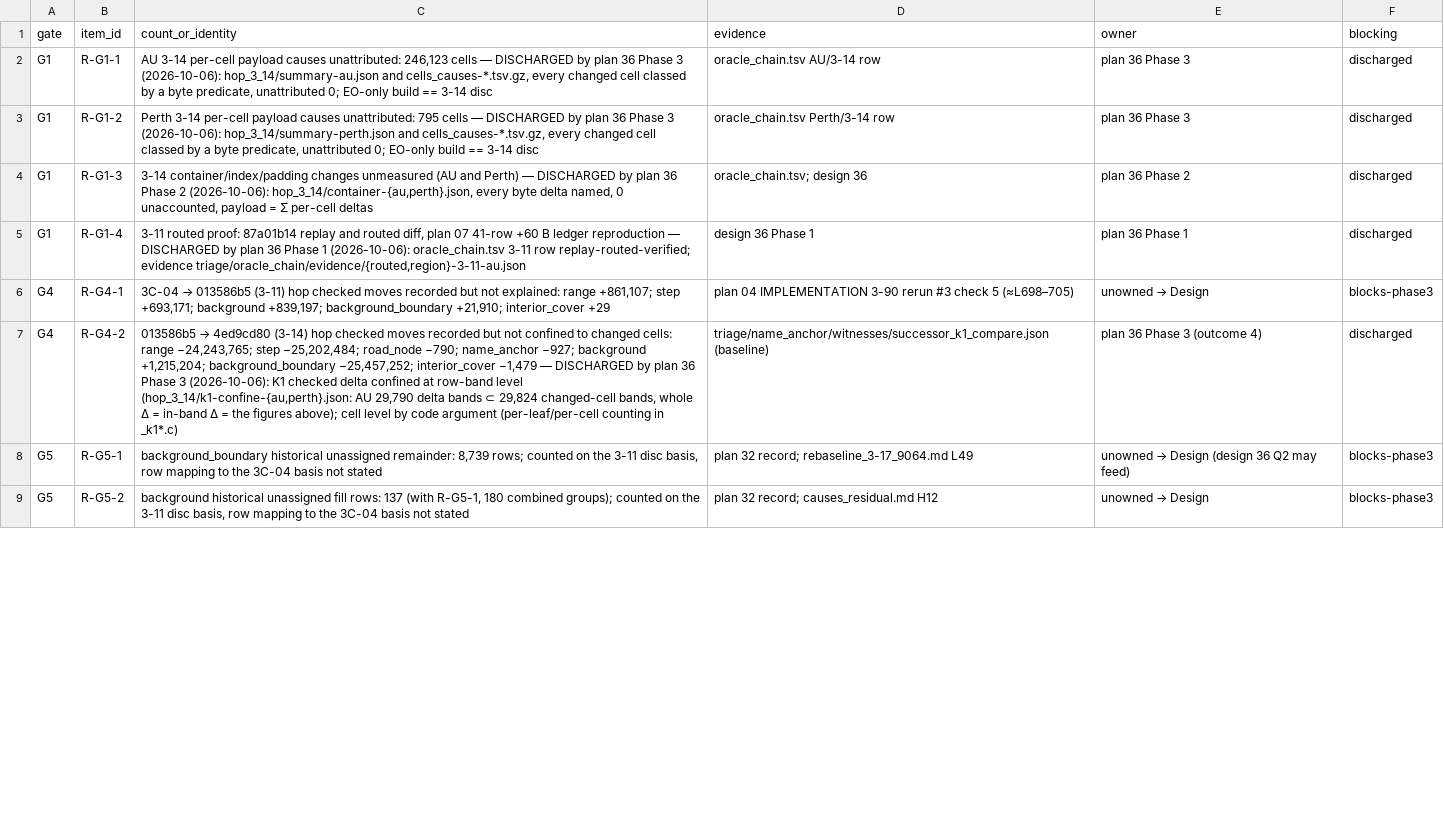
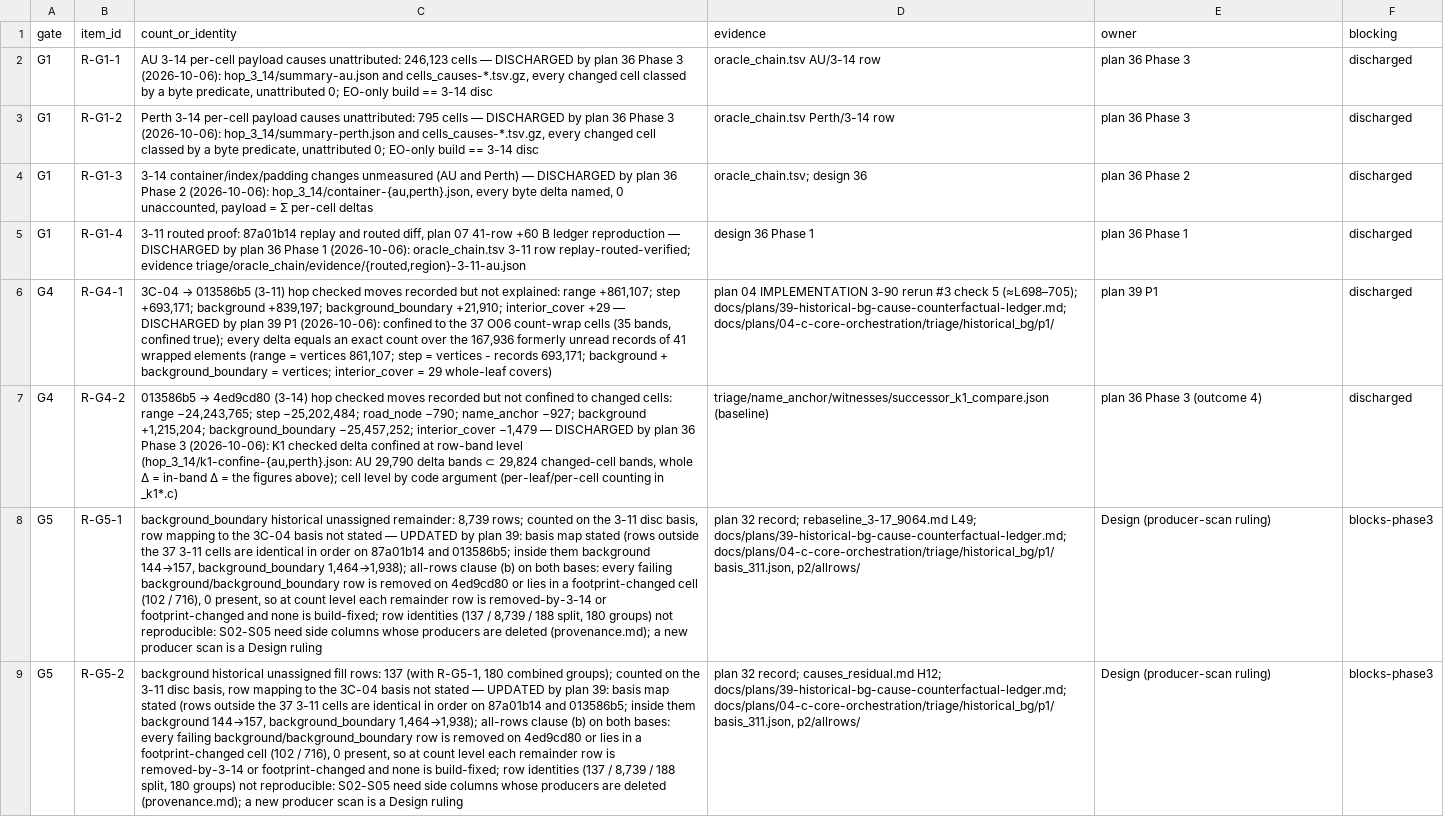
Before and after one commit to codyhamilton/open-pajero-maps, a TSV file: docs/plans/04-c-core-orchestration/triage/phase3_synthesis/residuals.tsv, drawn as a sheet; only a part is shown; the diff covers the shown part only; the diff names each change by its address in the sheet, - before the commit and + after, or states it on an @@ line.

Commit message:
plan 39 P3: polygon 65623 produces no failing item in any kind; cause_table/OVERVIEW/residuals updated (R-G4-1, R-G5-3 discharged; R-G5-4 -> R-G5-4-a)
Workflow-Phase: 39-historical-bg-cause-counterfactual-ledger:3

```diff
--- a/docs/plans/04-c-core-orchestration/triage/phase3_synthesis/residuals.tsv
+++ b/docs/plans/04-c-core-orchestration/triage/phase3_synthesis/residuals.tsv
-C6 (count_or_identity): …interior_cover +29
+C6 (count_or_identity): …interior_cover +29 — DISCHARGED by plan 39 P1 (2026-10-06): confined to the 37 O06 count-wrap cells (35 bands, confined true); every delta equals an exact count over the 167,936 formerly unread records of 41 wrapped elements (range = vertices 861,107; step = vertices - records 693,171; background + background_boundary = vertices; interior_cover = 29 whole-leaf covers)
-D6 (evidence): …check 5 (≈L698–705)
+D6 (evidence): …check 5 (≈L698–705); docs/plans/39-historical-bg-cause-counterfactual-ledger.md; docs/plans/04-c-core-orchestration/triage/historical_bg/p1/
@@ E6 (owner): unowned → Design → plan 39 P1 @@
-F6 (blocking): blocks-phase3
+F6 (blocking): discharged
-C8 (count_or_identity): …not stated
+C8 (count_or_identity): …not stated — UPDATED by plan 39: basis map stated (rows outside the 37 3-11 cells are identical in order on 87a01b14 and 013586b5; inside them background 144→157, background_boundary 1,464→1,938); all-rows clause (b) on both bases: every failing background/background_boundary row is removed on 4ed9cd80 or lies in a footprint-changed cell (102 / 716), 0 present, so at count level each remainder row is removed-by-3-14 or footprint-changed and none is build-fixed; row identities (137 / 8,739 / 188 split, 180 groups) not reproducible: S02-S05 need side columns whose producers are deleted (provenance.md); a new producer scan is a Design ruling
-D8 (evidence): …record; rebaseline_3-17_9064.md L49
+D8 (evidence): …record; rebaseline_3-17_9064.md L49; docs/plans/39-historical-bg-cause-counterfactual-ledger.md; docs/plans/04-c-core-orchestration/triage/historical_bg/p1/basis_311.json, p2/allrows/
@@ E8 (owner): unowned → Design (design 36 Q2 may feed) → Design (producer-scan ruling) @@
-C9 (count_or_identity): …not stated
+C9 (count_or_identity): …not stated — UPDATED by plan 39: basis map stated (rows outside the 37 3-11 cells are identical in order on 87a01b14 and 013586b5; inside them background 144→157, background_boundary 1,464→1,938); all-rows clause (b) on both bases: every failing background/background_boundary row is removed on 4ed9cd80 or lies in a footprint-changed cell (102 / 716), 0 present, so at count level each remainder row is removed-by-3-14 or footprint-changed and none is build-fixed; row identities (137 / 8,739 / 188 split, 180 groups) not reproducible: S02-S05 need side columns whose producers are deleted (provenance.md); a new producer scan is a Design ruling
-D9 (evidence): …record; causes_residual.md H12
+D9 (evidence): …record; causes_residual.md H12; docs/plans/39-historical-bg-cause-counterfactual-ledger.md; docs/plans/04-c-core-orchestration/triage/historical_bg/p1/basis_311.json, p2/allrows/
@@ E9 (owner): unowned → Design → Design (producer-scan ruling) @@
```
Also changed, not shown: 1 added row and 8 edited cells elsewhere in this file, 13 other files.
